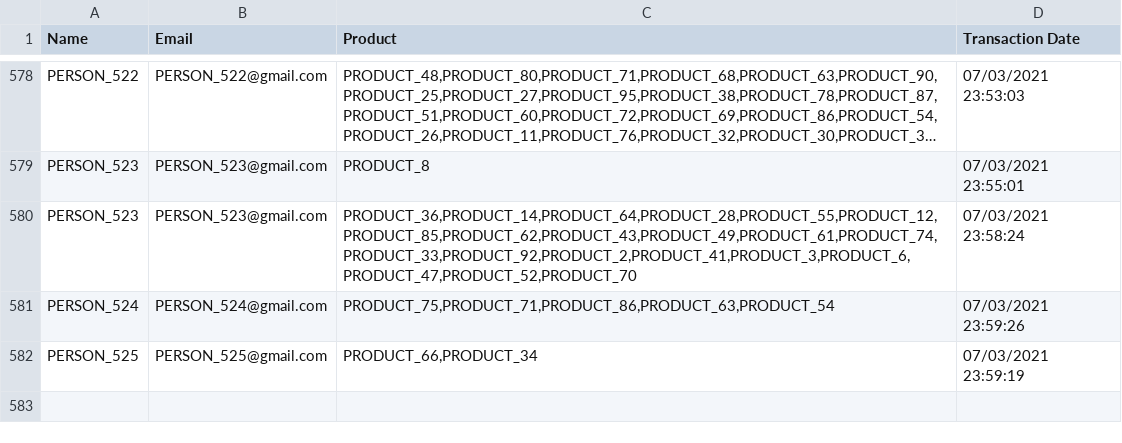
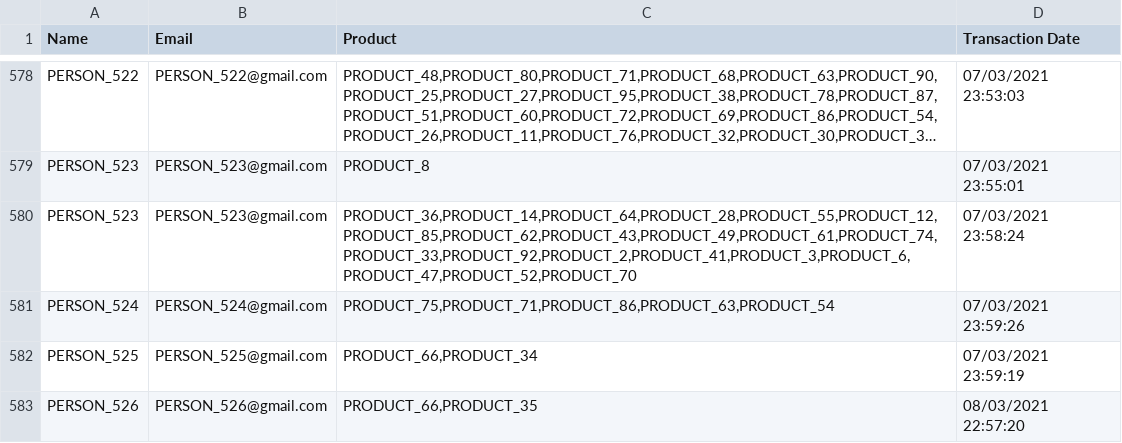
Before and after one commit to Adityarish/pythonProj, a CSV file: Order_details(masked).csv, drawn as a sheet; only a part is shown, gaps mark what is left out; long unchanged cells end in …; the diff names each change by its address in the sheet, - before the commit and + after, or states it on an @@ line.

Commit message:
Update Order_details(masked).csv

```diff
--- a/Order_details(masked).csv
+++ b/Order_details(masked).csv
+row 583: PERSON_526 | PERSON_526@gmail.com | PRODUCT_66,PRODUCT_35 | 08/03/2021 22:57:20
```
